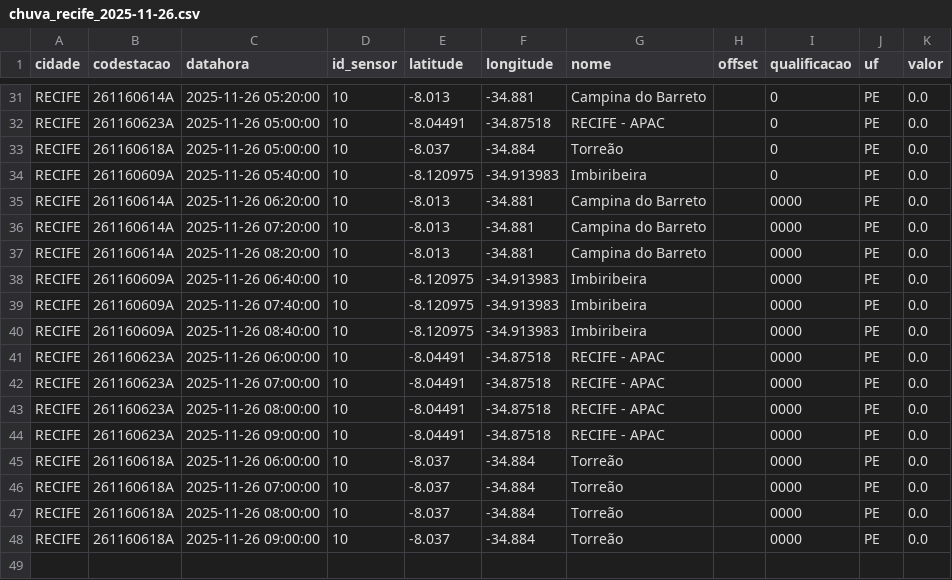
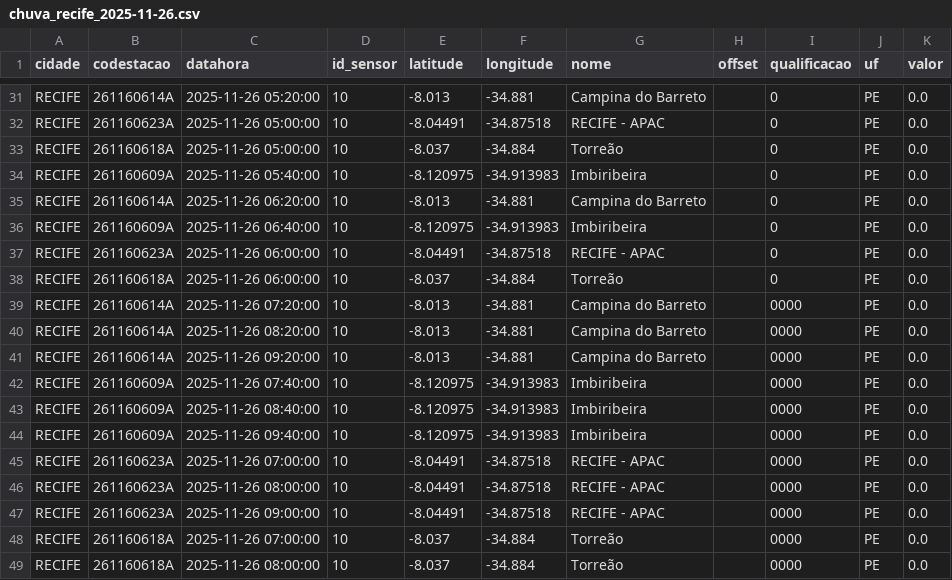
Before and after one commit to RafaellaB/risco-hoje, a CSV file: chuva_recife_2025-11-26.csv, drawn as a sheet; only a part is shown, gaps mark what is left out; the shorter side is filled out with more unchanged rows.

```diff
--- a/chuva_recife_2025-11-26.csv
+++ b/chuva_recife_2025-11-26.csv
@@ -34,9 +34,12 @@ RECIFE,261160618A,2025-11-26 05:00:00,10,-8.037,-34.884,Torreão,,0,PE,0.0
 RECIFE,261160609A,2025-11-26 05:40:00,10,-8.120975,-34.913983,Imbiribeira,,0,PE,0.0
-RECIFE,261160614A,2025-11-26 06:20:00,10,-8.013,-34.881,Campina do Barreto,,0000,PE,0.0
+RECIFE,261160614A,2025-11-26 06:20:00,10,-8.013,-34.881,Campina do Barreto,,0,PE,0.0
+RECIFE,261160609A,2025-11-26 06:40:00,10,-8.120975,-34.913983,Imbiribeira,,0,PE,0.0
+RECIFE,261160623A,2025-11-26 06:00:00,10,-8.04491,-34.87518,RECIFE - APAC,,0,PE,0.0
+RECIFE,261160618A,2025-11-26 06:00:00,10,-8.037,-34.884,Torreão,,0,PE,0.0
 RECIFE,261160614A,2025-11-26 07:20:00,10,-8.013,-34.881,Campina do Barreto,,0000,PE,0.0
 RECIFE,261160614A,2025-11-26 08:20:00,10,-8.013,-34.881,Campina do Barreto,,0000,PE,0.0
-RECIFE,261160609A,2025-11-26 06:40:00,10,-8.120975,-34.913983,Imbiribeira,,0000,PE,0.0
+RECIFE,261160614A,2025-11-26 09:20:00,10,-8.013,-34.881,Campina do Barreto,,0000,PE,0.0
 RECIFE,261160609A,2025-11-26 07:40:00,10,-8.120975,-34.913983,Imbiribeira,,0000,PE,0.0
 RECIFE,261160609A,2025-11-26 08:40:00,10,-8.120975,-34.913983,Imbiribeira,,0000,PE,0.0
-RECIFE,261160623A,2025-11-26 06:00:00,10,-8.04491,-34.87518,RECIFE - APAC,,0000,PE,0.0
+RECIFE,261160609A,2025-11-26 09:40:00,10,-8.120975,-34.913983,Imbiribeira,,0000,PE,0.0
 RECIFE,261160623A,2025-11-26 07:00:00,10,-8.04491,-34.87518,RECIFE - APAC,,0000,PE,0.0
@@ -44,3 +47,2 @@ RECIFE,261160623A,2025-11-26 08:00:00,10,-8.04491,-34.87518,RECIFE - APAC,,0000,
 RECIFE,261160623A,2025-11-26 09:00:00,10,-8.04491,-34.87518,RECIFE - APAC,,0000,PE,0.0
-RECIFE,261160618A,2025-11-26 06:00:00,10,-8.037,-34.884,Torreão,,0000,PE,0.0
 RECIFE,261160618A,2025-11-26 07:00:00,10,-8.037,-34.884,Torreão,,0000,PE,0.0
```
